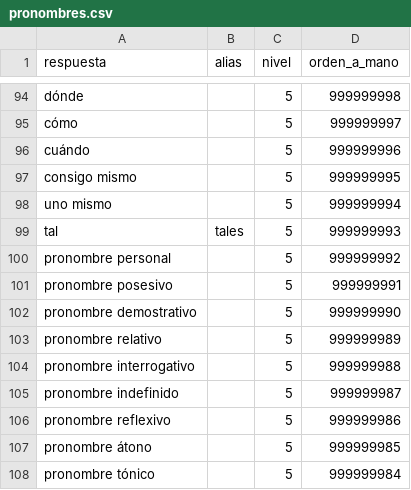
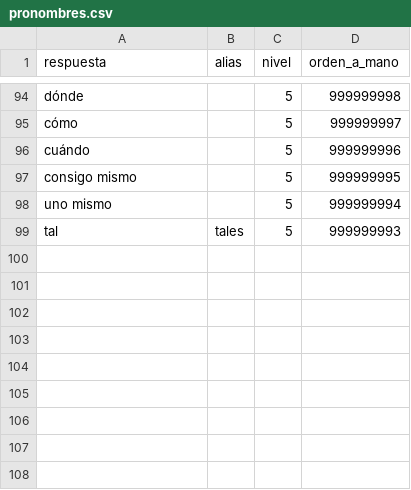
Before and after one commit to norahmartinn/sabihondo, a CSV file: datos/siete/pronombres.csv, drawn as a sheet; only a part is shown, gaps mark what is left out.

Commit message:
Corrientes: fuera Academia, Liceo y Jardín (son escuelas); pronombres: fuera «pronombre personal» y demás tipos

```diff
--- a/datos/siete/pronombres.csv
+++ b/datos/siete/pronombres.csv
@@ -99,10 +99 @@ uno mismo;;5;999999994
 tal;tales;5;999999993
-pronombre personal;;5;999999992
-pronombre posesivo;;5;999999991
-pronombre demostrativo;;5;999999990
-pronombre relativo;;5;999999989
-pronombre interrogativo;;5;999999988
-pronombre indefinido;;5;999999987
-pronombre reflexivo;;5;999999986
-pronombre átono;;5;999999985
-pronombre tónico;;5;999999984
```
Also changed, not shown: datos/siete/corrientes.csv, 4 other files.
